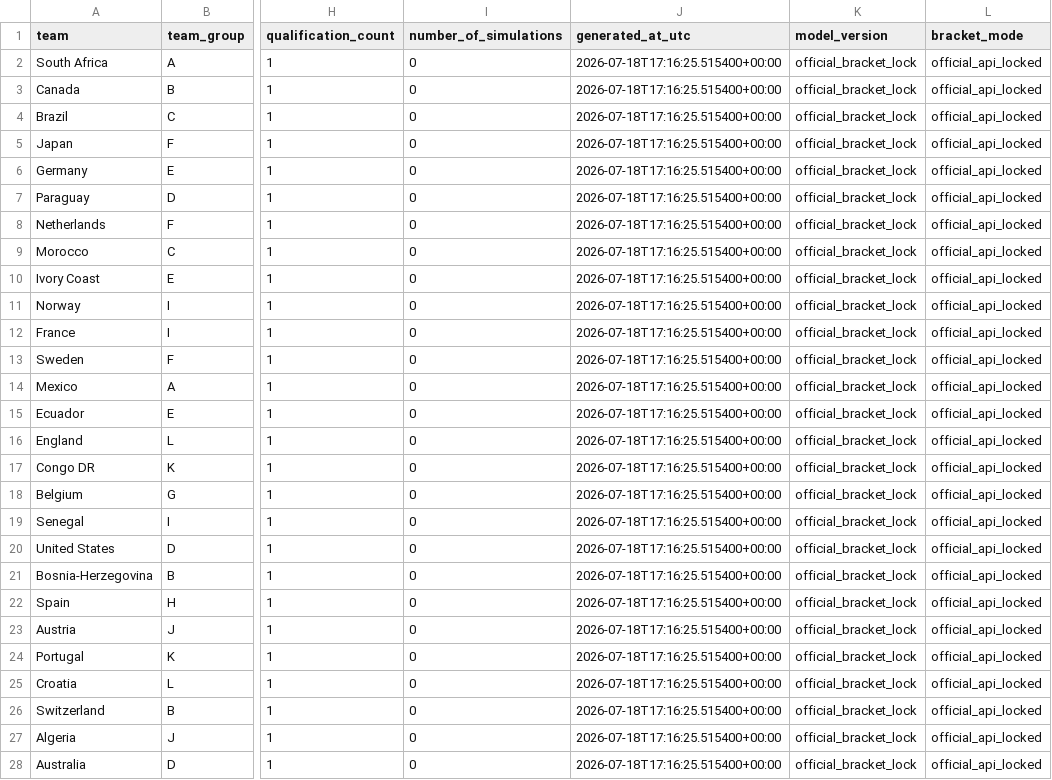
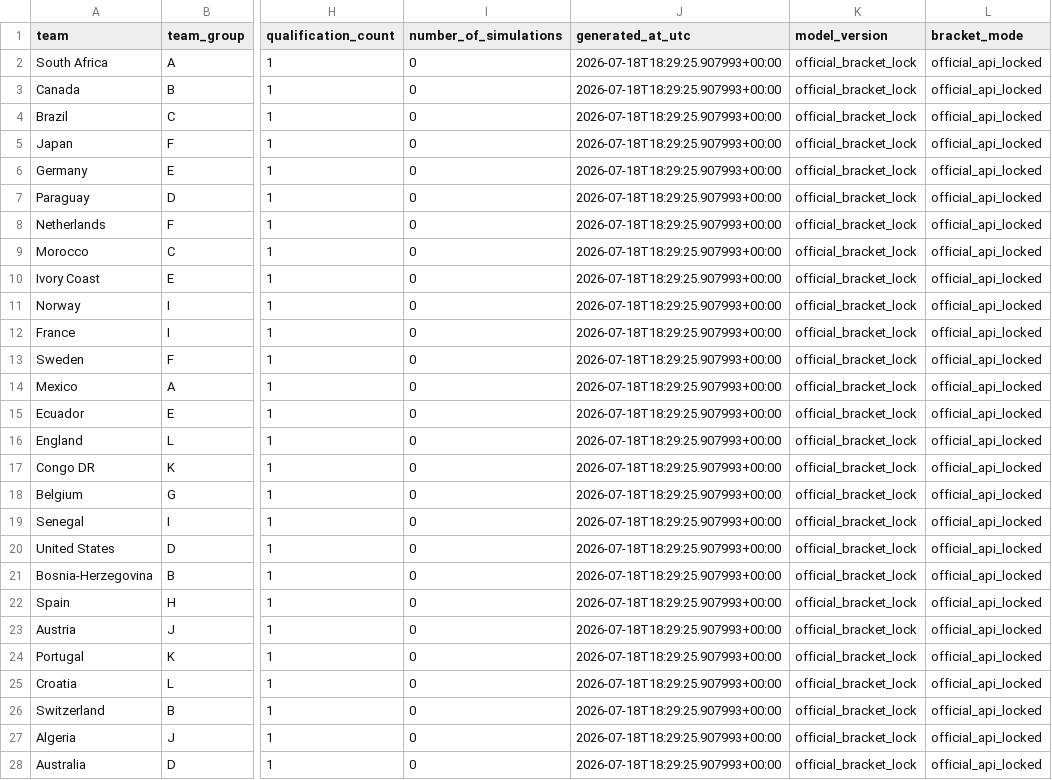
Before and after one commit to hayalows/cupmarket-2026, a CSV file: data/round_32_opponent_probabilities_latest.csv, drawn as a sheet; only a part is shown, gaps mark what is left out; the diff covers the shown part only; the diff names each change by its address in the sheet, - before the commit and + after, or states it on an @@ line.

```diff
--- a/data/round_32_opponent_probabilities_latest.csv
+++ b/data/round_32_opponent_probabilities_latest.csv
-J2:J28 (generated_at_utc): 2026-07-18T17:16:25.515400+00:00
+J2:J28 (generated_at_utc): 2026-07-18T18:29:25.907993+00:00
```
Also changed, not shown: 5 edited cells elsewhere in this file, data/round_32_path_status_latest.csv, 3 other files.
